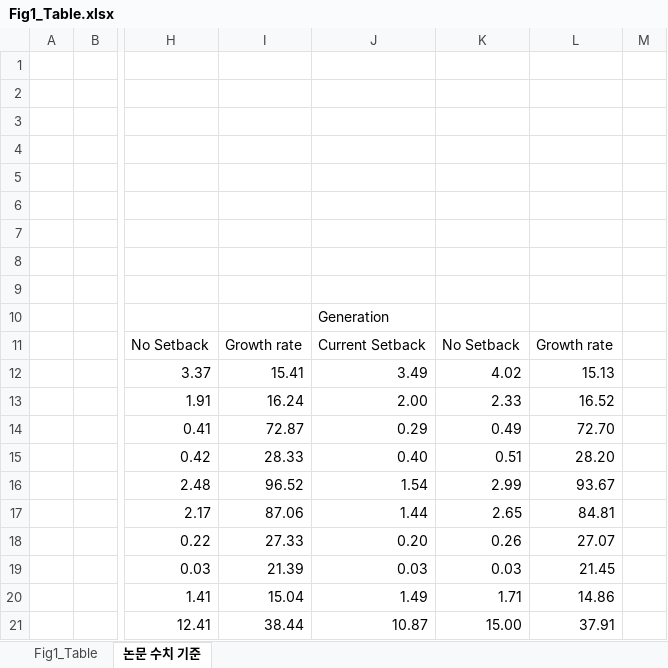
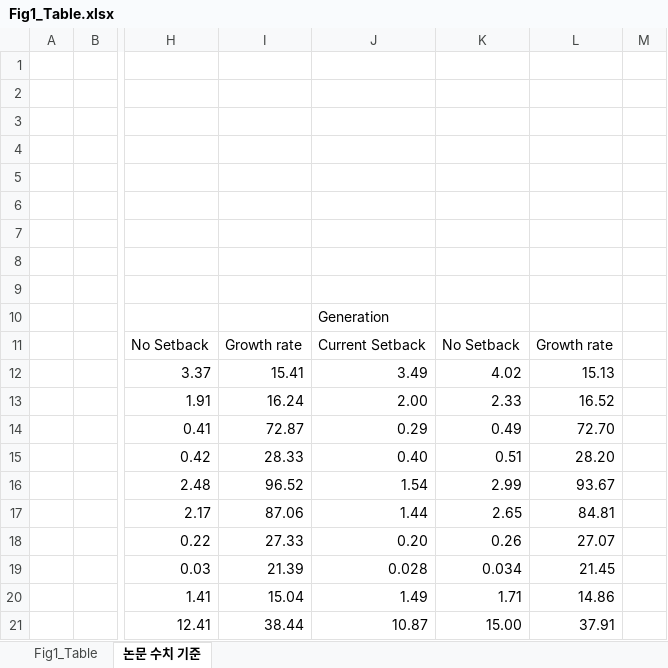
Before and after one commit to meandthey/SupplyCurvePV, an Excel workbook: [Result]paper/Fig1_Table.xlsx, sheet 논문 수치 기준, drawn as a sheet; only a part is shown, gaps mark what is left out; values as stored, in another font and other column widths than the file's, no borders; the diff names each change by its address in the sheet, - before the commit and + after, or states it on an @@ line.

```diff
--- a/[Result]paper/Fig1_Table.xlsx (sheet 논문 수치 기준)
+++ b/[Result]paper/Fig1_Table.xlsx (sheet 논문 수치 기준)
-J19: 0.03
+J19: 0.028
-K19: 0.03
+K19: 0.034
```
Also changed, not shown: 4 other files.
